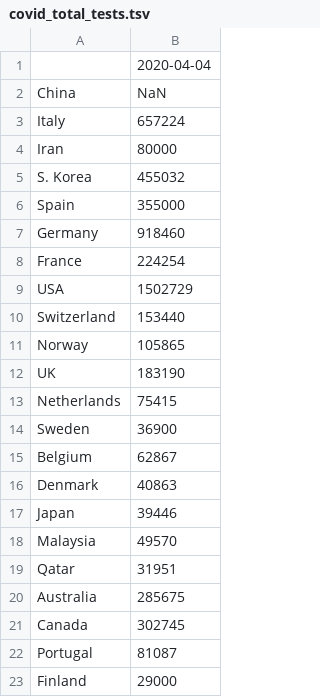
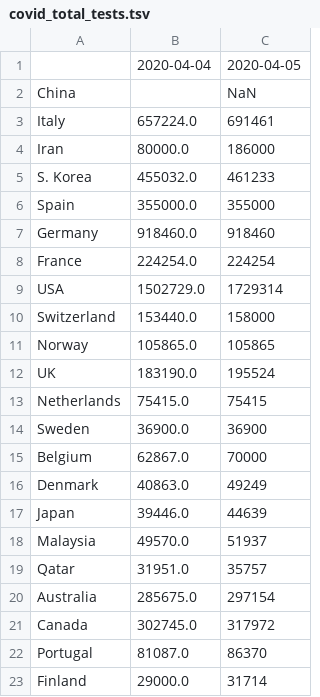
Before and after one commit to alussana/covidbot, a TSV file: covid_total_tests.tsv, drawn as a sheet; removed rows and columns are numbered as before the commit, all else as after; the diff names each change by its address in the sheet, - before the commit and + after, or states it on an @@ line.

```diff
--- a/covid_total_tests.tsv
+++ b/covid_total_tests.tsv
-column B, rows 1-23: 2020-04-04 | NaN | 657224 | 80000 | 455032 | 355000 | 918460 | 224254 | 1502729 | 153440 | 105865 | 183190 | 75415 | 36900 | 62867 | 40863 | 39446 | 49570 | 31951 | 285675 | 302745 | 81087 | 29000
+column B, rows 1-23: 2020-04-04 |  | 657224.0 | 80000.0 | 455032.0 | 355000.0 | 918460.0 | 224254.0 | 1502729.0 | 153440.0 | 105865.0 | 183190.0 | 75415.0 | 36900.0 | 62867.0 | 40863.0 | 39446.0 | 49570.0 | 31951.0 | 285675.0 | 302745.0 | 81087.0 | 29000.0
+column C, rows 1-23: 2020-04-05 | NaN | 691461 | 186000 | 461233 | 355000 | 918460 | 224254 | 1729314 | 158000 | 105865 | 195524 | 75415 | 36900 | 70000 | 49249 | 44639 | 51937 | 35757 | 297154 | 317972 | 86370 | 31714
```
Also changed, not shown: covid_cases_1M_pop.tsv, covid_death_rate.tsv, 10 other files.
